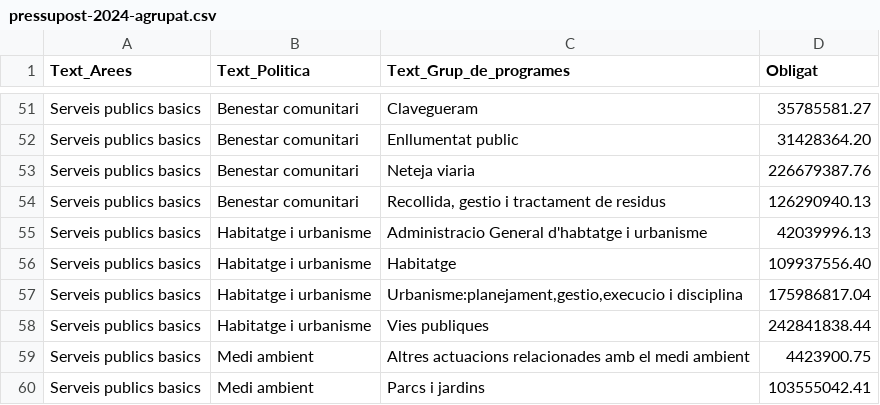
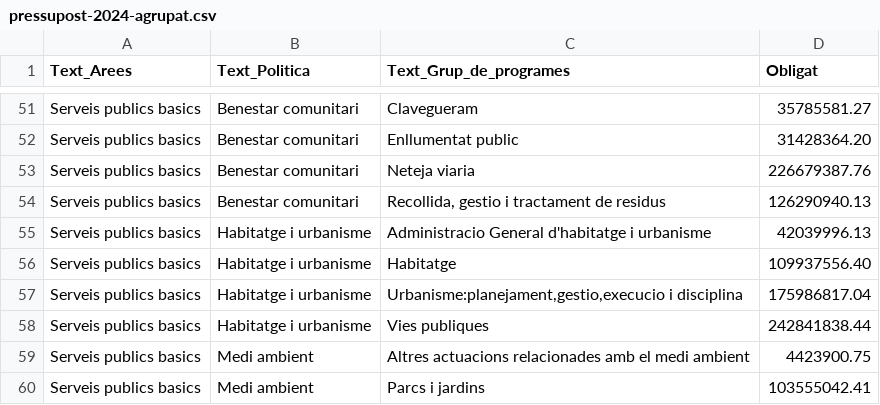
Before and after one commit to acalpere/hub, a CSV file: frontend/public/apps/pac2/dades/pressupost-2024-agrupat.csv, drawn as a sheet; only a part is shown, gaps mark what is left out.

```diff
--- a/frontend/public/apps/pac2/dades/pressupost-2024-agrupat.csv
+++ b/frontend/public/apps/pac2/dades/pressupost-2024-agrupat.csv
@@ -54,3 +54,3 @@ Serveis publics basics,Benestar comunitari,Neteja viaria,226679387.76
 Serveis publics basics,Benestar comunitari,"Recollida, gestio i tractament de residus",126290940.13
-Serveis publics basics,Habitatge i urbanisme,Administracio General d'habtatge i urbanisme,42039996.13
+Serveis publics basics,Habitatge i urbanisme,Administracio General d'habitatge i urbanisme,42039996.13
 Serveis publics basics,Habitatge i urbanisme,Habitatge,109937556.40
```
Also changed, not shown: 8 other files.
